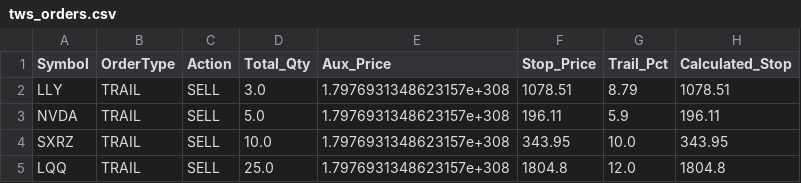
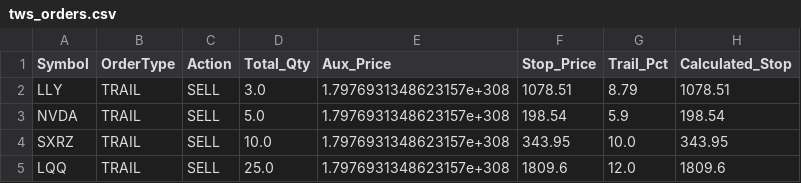
Before and after one commit to ddanyro/market-scanner, a CSV file: tws_orders.csv, drawn as a sheet.

```diff
--- a/tws_orders.csv
+++ b/tws_orders.csv
@@ -2,4 +2,4 @@ Symbol,OrderType,Action,Total_Qty,Aux_Price,Stop_Price,Trail_Pct,Calculated_Stop
 LLY,TRAIL,SELL,3.0,1.7976931348623157e+308,1078.51,8.79,1078.51
-NVDA,TRAIL,SELL,5.0,1.7976931348623157e+308,196.11,5.9,196.11
+NVDA,TRAIL,SELL,5.0,1.7976931348623157e+308,198.54,5.9,198.54
 SXRZ,TRAIL,SELL,10.0,1.7976931348623157e+308,343.95,10.0,343.95
-LQQ,TRAIL,SELL,25.0,1.7976931348623157e+308,1804.8,12.0,1804.8
+LQQ,TRAIL,SELL,25.0,1.7976931348623157e+308,1809.6,12.0,1809.6
```
Also changed, not shown: portfolio.csv, 3 other files.
